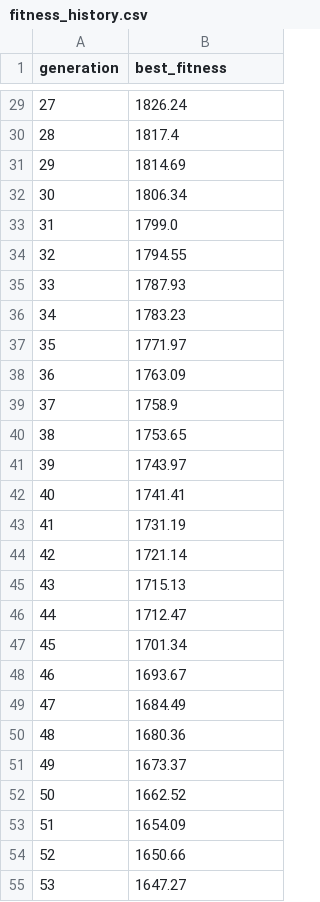
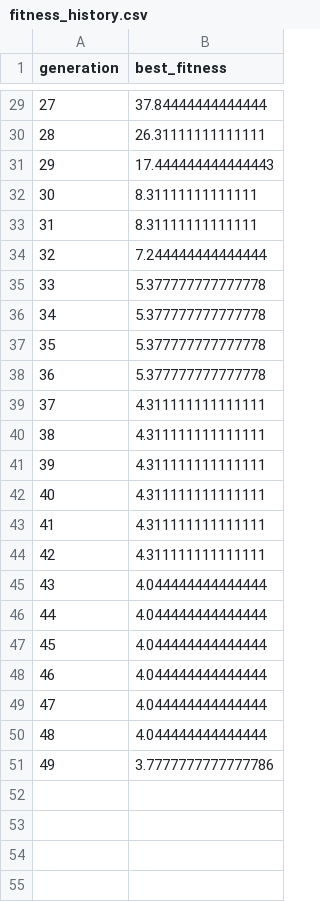
Before and after one commit to HusniAbdillah/exam-timetabling-ga, a CSV file: outputs/fitness_history.csv, drawn as a sheet; only a part is shown, gaps mark what is left out; the diff covers the shown part only.

Commit message:
feat: Update fitness history, schedule, and statistical analysis outputs

```diff
--- a/outputs/fitness_history.csv
+++ b/outputs/fitness_history.csv
@@ -29,27 +29,23 @@ generation,best_fitness
-27,1826.24
-28,1817.4
-29,1814.69
-30,1806.34
-31,1799.0
-32,1794.55
-33,1787.93
-34,1783.23
-35,1771.97
-36,1763.09
-37,1758.9
-38,1753.65
-39,1743.97
-40,1741.41
-41,1731.19
-42,1721.14
-43,1715.13
-44,1712.47
-45,1701.34
-46,1693.67
-47,1684.49
-48,1680.36
-49,1673.37
-50,1662.52
-51,1654.09
-52,1650.66
-53,1647.27
+27,37.84444444444444
+28,26.31111111111111
+29,17.444444444444443
+30,8.31111111111111
+31,8.31111111111111
+32,7.244444444444444
+33,5.377777777777778
+34,5.377777777777778
+35,5.377777777777778
+36,5.377777777777778
+37,4.311111111111111
+38,4.311111111111111
+39,4.311111111111111
+40,4.311111111111111
+41,4.311111111111111
+42,4.311111111111111
+43,4.044444444444444
+44,4.044444444444444
+45,4.044444444444444
+46,4.044444444444444
+47,4.044444444444444
+48,4.044444444444444
+49,3.7777777777777786
```
Also changed, not shown: 47 removed rows and 27 edited cells elsewhere in this file, outputs/schedule.csv, 4 other files.
